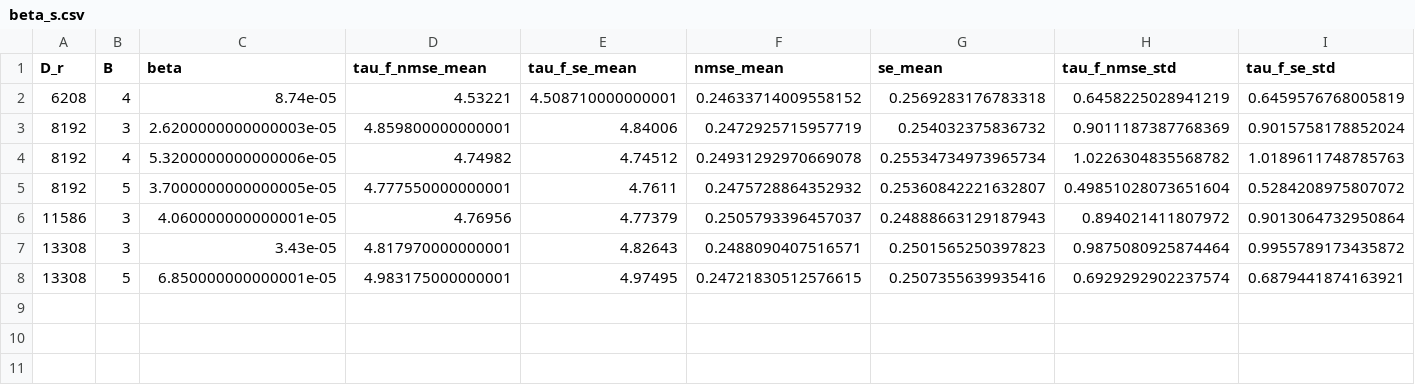
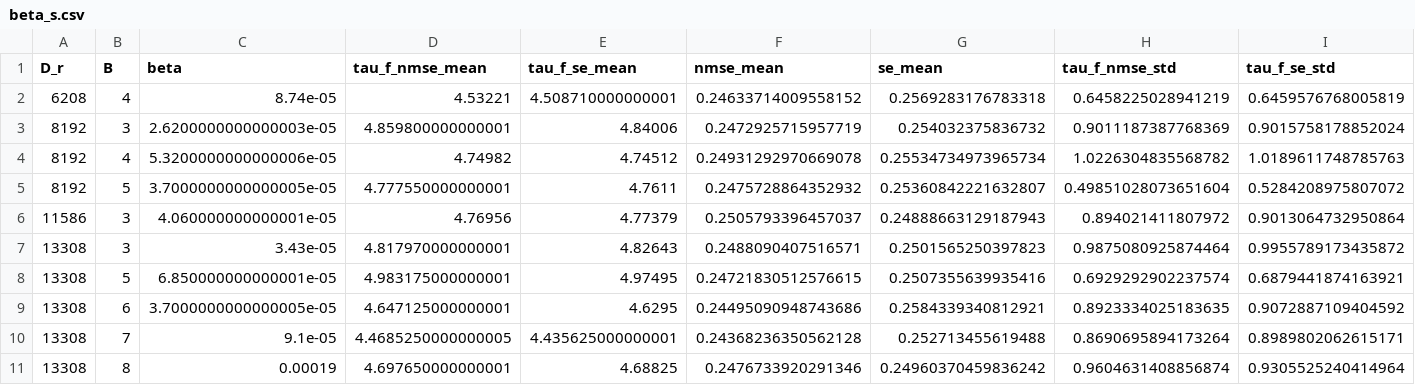
Before and after one commit to pinakm9/DeepRFM, a CSV file: data/KS-200/config_0/LocalDeepRFM_8_1/beta/beta_s.csv, drawn as a sheet; only a part is shown; rows hold the shown columns only; the diff names each change by its address in the sheet, - before the commit and + after, or states it on an @@ line.

```diff
--- a/data/KS-200/config_0/LocalDeepRFM_8_1/beta/beta_s.csv
+++ b/data/KS-200/config_0/LocalDeepRFM_8_1/beta/beta_s.csv
+row 9: 13308 | 6 | 3.7000000000000005e-05 | 4.647125000000001 | 4.6295 | 0.24495090948743686 | 0.2584339340812921 | 0.8923334025183635 | 0.9072887109404592
+row 10: 13308 | 7 | 9.1e-05 | 4.4685250000000005 | 4.435625000000001 | 0.24368236350562128 | 0.252713455619488 | 0.8690695894173264 | 0.8989802062615171
+row 11: 13308 | 8 | 0.00019 | 4.697650000000001 | 4.68825 | 0.2476733920291346 | 0.24960370459836242 | 0.9604631408856874 | 0.9305525240414964
```
Also changed, not shown: data/KS-200/config_0/LocalDeepRFM_8_1/beta/beta.csv, 4 other files.
